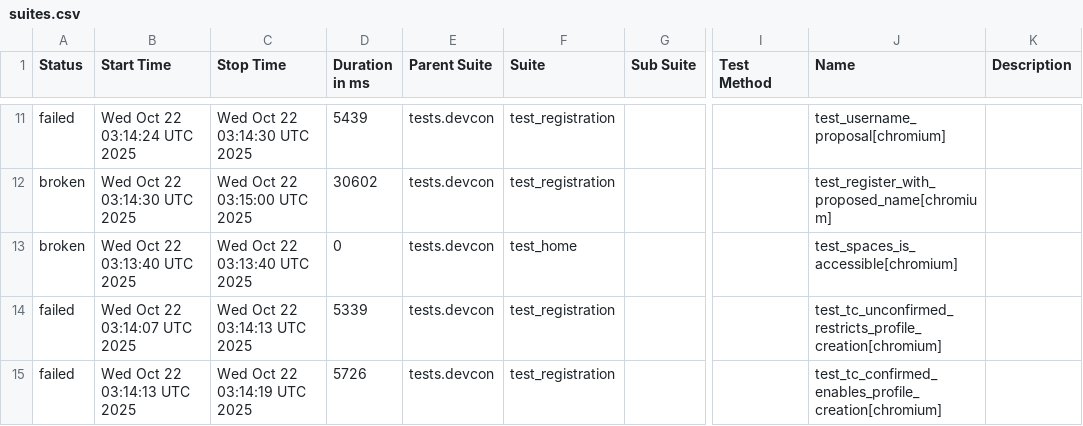
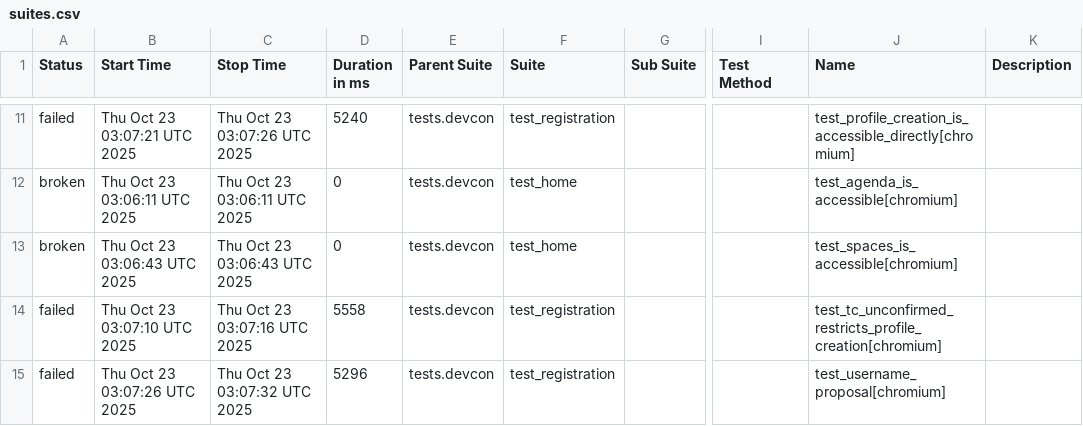
Before and after one commit to andrea-055/devcon_smoke_test, a CSV file: ETH.limo/data/suites.csv, drawn as a sheet; only a part is shown, gaps mark what is left out; the diff covers the shown part only; the diff names each change by its address in the sheet, - before the commit and + after, or states it on an @@ line.

```diff
--- a/ETH.limo/data/suites.csv
+++ b/ETH.limo/data/suites.csv
-B11 (Start Time): Wed Oct 22 03:14:24 UTC 2025
+B11 (Start Time): Thu Oct 23 03:07:21 UTC 2025
-C11 (Stop Time): Wed Oct 22 03:14:30 UTC 2025
+C11 (Stop Time): Thu Oct 23 03:07:26 UTC 2025
-D11 (Duration in ms): 5439
+D11 (Duration in ms): 5240
-J11 (Name): test_username_proposal[chromium]
+J11 (Name): test_profile_creation_is_accessible_directly[chromium]
-B12 (Start Time): Wed Oct 22 03:14:30 UTC 2025
+B12 (Start Time): Thu Oct 23 03:06:11 UTC 2025
-C12 (Stop Time): Wed Oct 22 03:15:00 UTC 2025
+C12 (Stop Time): Thu Oct 23 03:06:11 UTC 2025
-D12 (Duration in ms): 30602
+D12 (Duration in ms): 0
-F12 (Suite): test_registration
+F12 (Suite): test_home
-J12 (Name): test_register_with_proposed_name[chromium]
+J12 (Name): test_agenda_is_accessible[chromium]
-B13 (Start Time): Wed Oct 22 03:13:40 UTC 2025
+B13 (Start Time): Thu Oct 23 03:06:43 UTC 2025
-C13 (Stop Time): Wed Oct 22 03:13:40 UTC 2025
+C13 (Stop Time): Thu Oct 23 03:06:43 UTC 2025
-B14 (Start Time): Wed Oct 22 03:14:07 UTC 2025
+B14 (Start Time): Thu Oct 23 03:07:10 UTC 2025
-C14 (Stop Time): Wed Oct 22 03:14:13 UTC 2025
+C14 (Stop Time): Thu Oct 23 03:07:16 UTC 2025
-D14 (Duration in ms): 5339
+D14 (Duration in ms): 5558
-B15 (Start Time): Wed Oct 22 03:14:13 UTC 2025
+B15 (Start Time): Thu Oct 23 03:07:26 UTC 2025
-C15 (Stop Time): Wed Oct 22 03:14:19 UTC 2025
+C15 (Stop Time): Thu Oct 23 03:07:32 UTC 2025
-D15 (Duration in ms): 5726
+D15 (Duration in ms): 5296
-J15 (Name): test_tc_confirmed_enables_profile_creation[chromium]
+J15 (Name): test_username_proposal[chromium]
```
Also changed, not shown: 2 added rows, 2 removed rows and 28 edited cells elsewhere in this file, 54 other files.
